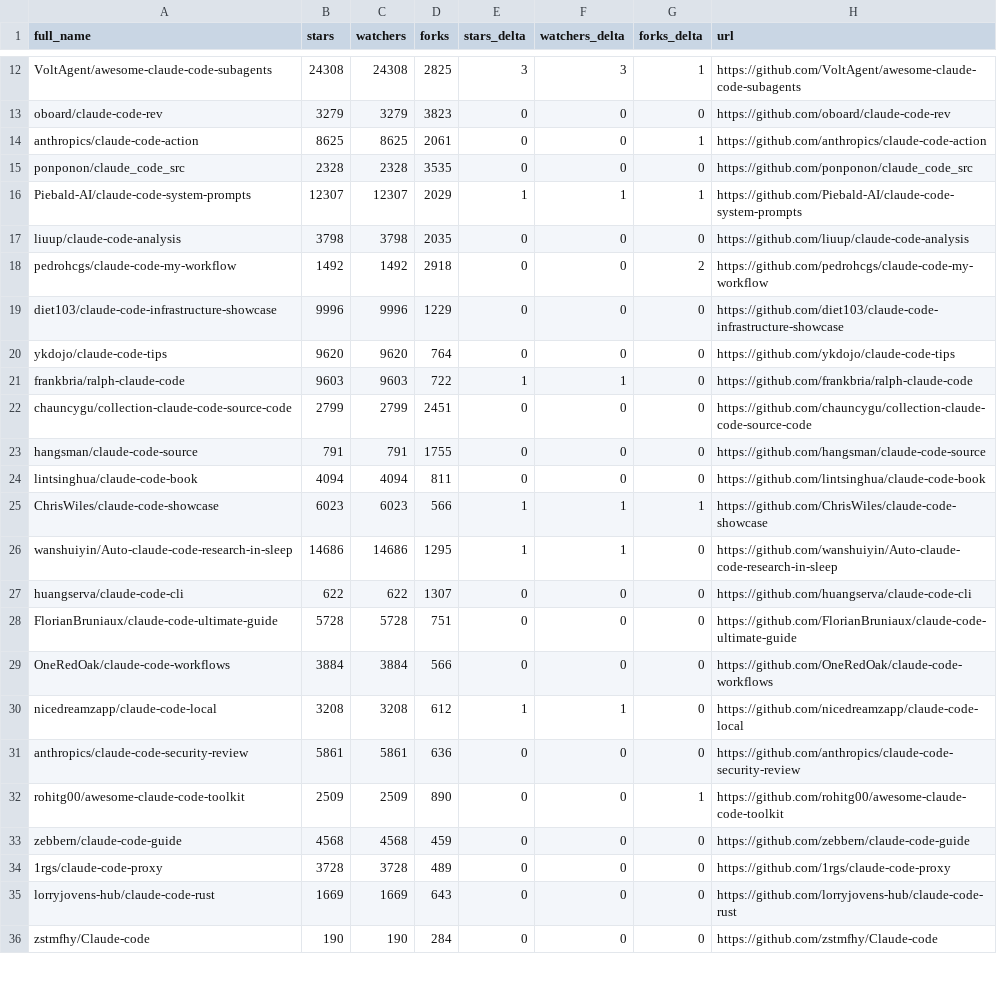
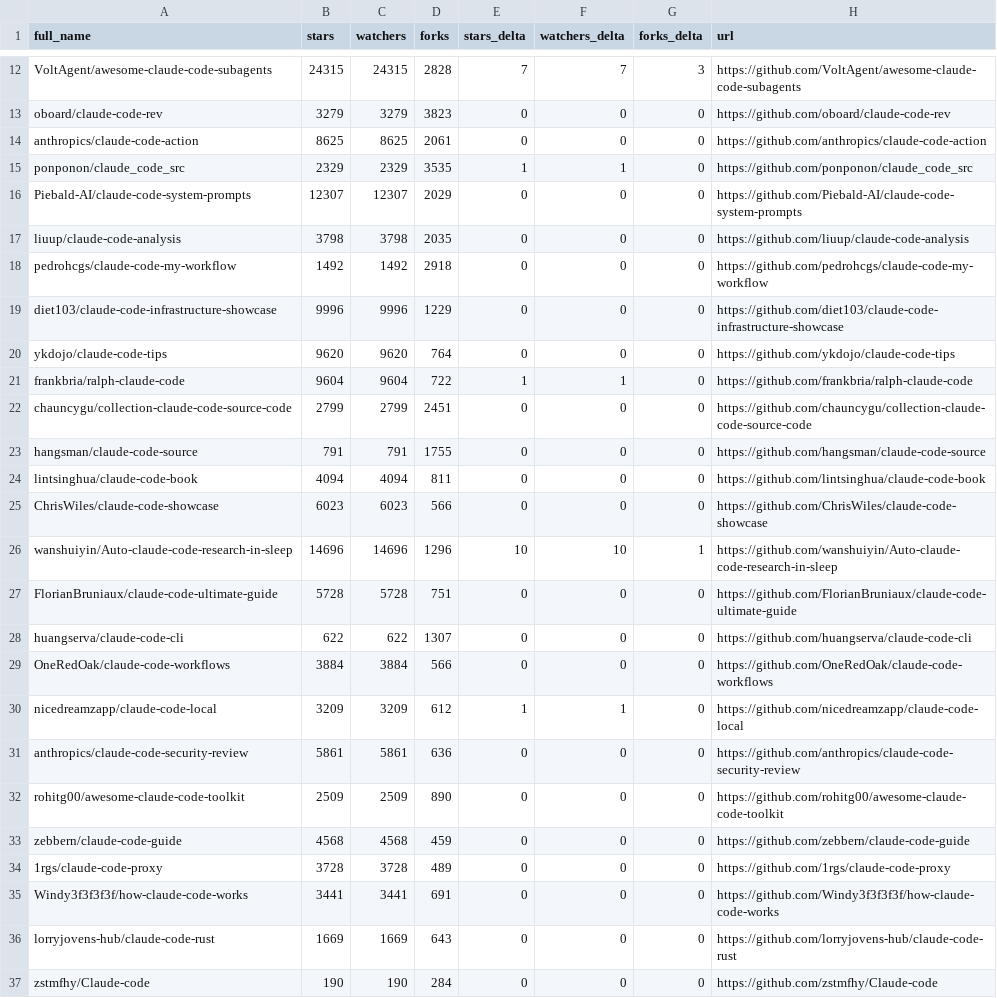
Before and after one commit to birnbe/awesome-claude-code, a CSV file: data/repo-ticker.csv, drawn as a sheet; only a part is shown, gaps mark what is left out; the diff covers the shown part only; the diff names each change by its address in the sheet, - before the commit and + after, or states it on an @@ line.

```diff
--- a/data/repo-ticker.csv
+++ b/data/repo-ticker.csv
-B12 (stars): 24308
+B12 (stars): 24315
-C12 (watchers): 24308
+C12 (watchers): 24315
-D12 (forks): 2825
+D12 (forks): 2828
-E12 (stars_delta): 3
+E12 (stars_delta): 7
-F12 (watchers_delta): 3
+F12 (watchers_delta): 7
-G12 (forks_delta): 1
+G12 (forks_delta): 3
-G14 (forks_delta): 1
+G14 (forks_delta): 0
-B15 (stars): 2328
+B15 (stars): 2329
-C15 (watchers): 2328
+C15 (watchers): 2329
-E15 (stars_delta): 0
+E15 (stars_delta): 1
-F15 (watchers_delta): 0
+F15 (watchers_delta): 1
-E16 (stars_delta): 1
+E16 (stars_delta): 0
-F16 (watchers_delta): 1
+F16 (watchers_delta): 0
-G16 (forks_delta): 1
+G16 (forks_delta): 0
-G18 (forks_delta): 2
+G18 (forks_delta): 0
-B21 (stars): 9603
+B21 (stars): 9604
-C21 (watchers): 9603
+C21 (watchers): 9604
-E25 (stars_delta): 1
+E25 (stars_delta): 0
-F25 (watchers_delta): 1
+F25 (watchers_delta): 0
-G25 (forks_delta): 1
+G25 (forks_delta): 0
-B26 (stars): 14686
+B26 (stars): 14696
-C26 (watchers): 14686
+C26 (watchers): 14696
-D26 (forks): 1295
+D26 (forks): 1296
-E26 (stars_delta): 1
+E26 (stars_delta): 10
-F26 (watchers_delta): 1
+F26 (watchers_delta): 10
-G26 (forks_delta): 0
+G26 (forks_delta): 1
@@ row 28 moved to row 27: FlorianBruniaux/claude-code-ultimate-gui… @@
-B30 (stars): 3208
+B30 (stars): 3209
-C30 (watchers): 3208
+C30 (watchers): 3209
-G32 (forks_delta): 1
+G32 (forks_delta): 0
@@ row 37 moved to row 35: Windy3f3f3f3f/how-claude-code-works @@
```
Also changed, not shown: 4 added rows, 4 removed rows and 75 edited cells elsewhere in this file, 2 other files.
